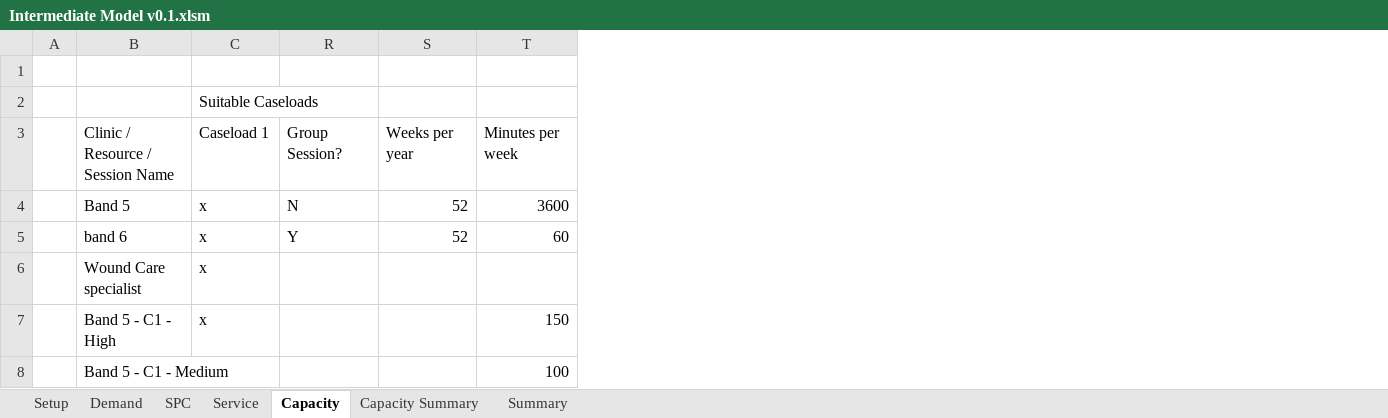
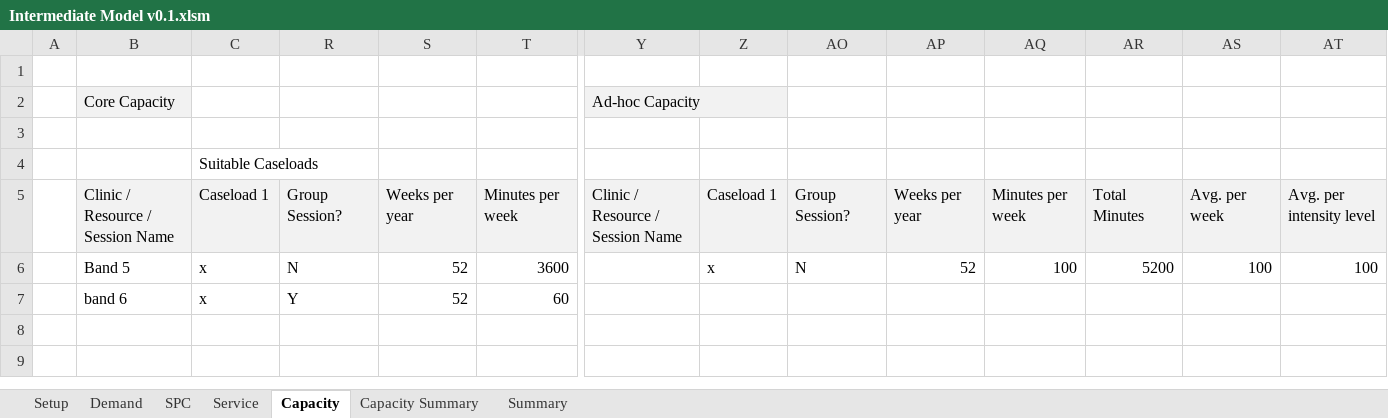
Before and after one commit to Demand-and-Capacity-products/CaseloadModel, an Excel workbook: Intermediate Model v0.1.xlsm, sheet Capacity, drawn as a sheet; only a part is shown, gaps mark what is left out; values as stored, in another font and other column widths than the file's, no borders; removed rows and columns are numbered as before the commit, all else as after; rows hold the shown columns only; the diff covers the shown part only; the diff names each change by its address in the sheet, - before the commit and + after, or states it on an @@ line.

Commit message:
Update model
Demand can now entered weekly or monthly
Service tab now has the option of daily (5/7 and 7/7)
Ad-Hoc Capacity can now be entered

```diff
--- a/Intermediate Model v0.1.xlsm (sheet Capacity)
+++ b/Intermediate Model v0.1.xlsm (sheet Capacity)
+column Y, row 5: Clinic / Resource / Session Name
+column Z, rows 5-6: Caseload 1 | x
+column AO, rows 5-6: Group Session? | N
+column AP, rows 5-6: Weeks per year | 52
+column AQ, rows 5-6: Minutes per week | 100
+column AR, rows 5-6: Total Minutes | 5200
+column AS, rows 5-6: Avg. per week | 100
+column AT, rows 5-6: Avg. per intensity level | 100
+row 1: (empty)
+row 2:  | Core Capacity |  |  |  |  | Ad-hoc Capacity
-B5:C5 fill: none
+B5:C5 fill: #F2F2F2
-R5:T5 fill: none
+R5:T5 fill: #F2F2F2
-row 6:  | Wound Care specialist | x
-row 7:  | Band 5 - C1 - High | x |  |  | 150
-row 8:  | Band 5 - C1 - Medium |  |  |  | 100
```
Also changed, not shown: 1 added column and cell formats elsewhere in this sheet, sheet Demand, sheet Summary, sheet Service, sheet Setup, sheet SPC, formulas that keep their value, hidden cells, charts or pictures.
